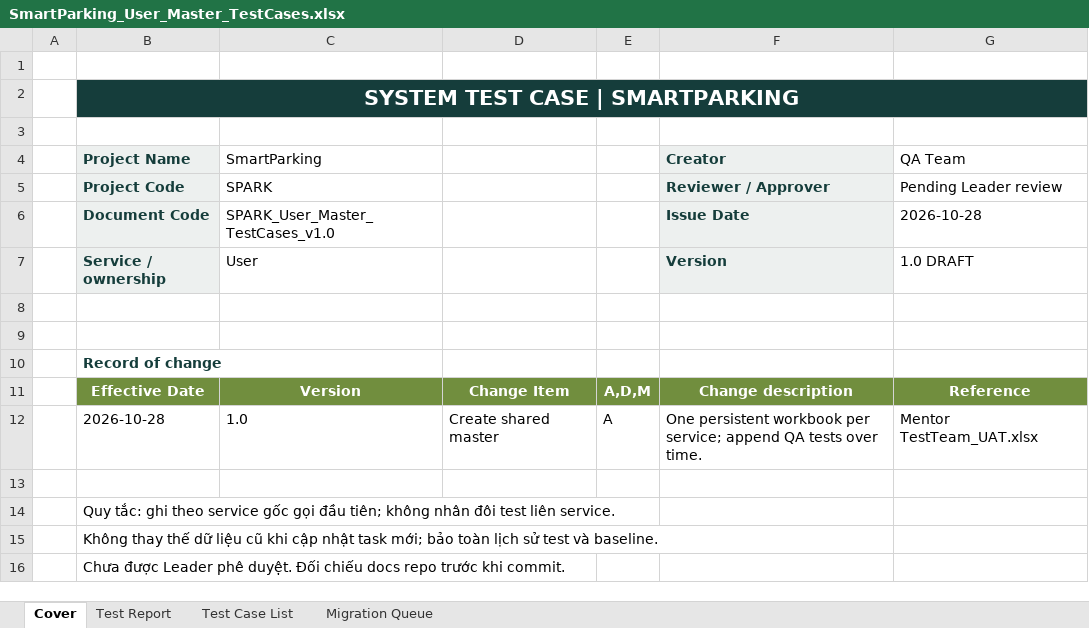
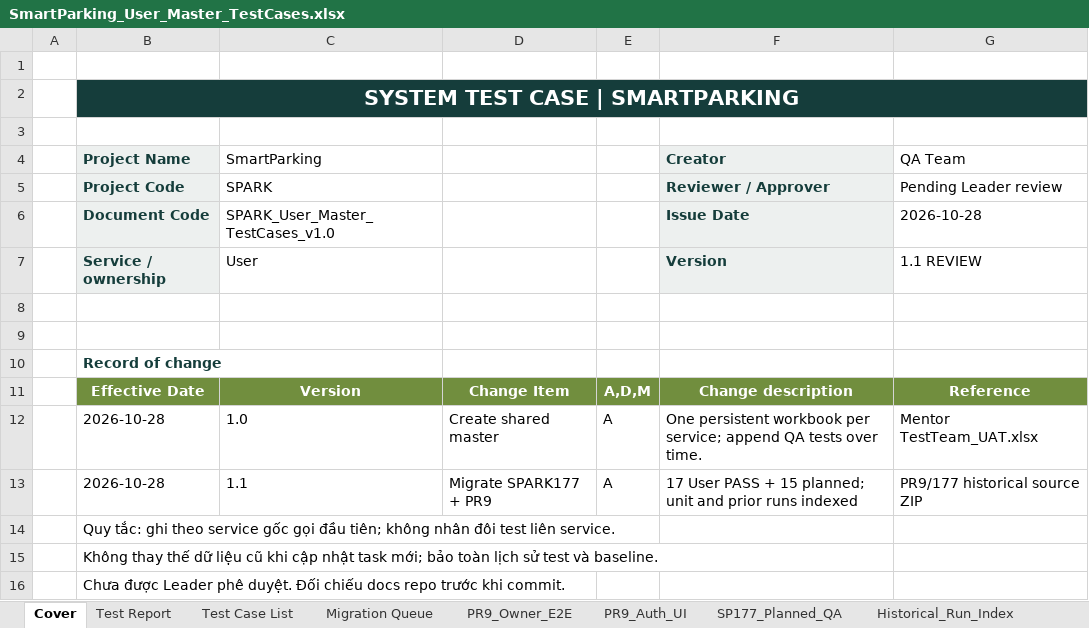
Before and after one commit to Quangthm/Mock-Project-Smart-Parking, an Excel workbook: docs/04-testing/test-cases/SmartParking_User_Master_TestCases.xlsx, sheet Cover, drawn as a sheet; values as stored, in another font and other column widths than the file's, no borders; the diff names each change by its address in the sheet, - before the commit and + after, or states it on an @@ line.

Commit message:
docs(qa): migrate historical test cases [SPARK-177][SPARK-181][SPARK-197][SPARK-314]

```diff
--- a/docs/04-testing/test-cases/SmartParking_User_Master_TestCases.xlsx (sheet Cover)
+++ b/docs/04-testing/test-cases/SmartParking_User_Master_TestCases.xlsx (sheet Cover)
+sheet tab: PR9_Owner_E2E
+sheet tab: PR9_Auth_UI
+sheet tab: SP177_Planned_QA
+sheet tab: Historical_Run_Index
-G7 (QA Team): 1.0 DRAFT
+G7 (QA Team): 1.1 REVIEW
-row 13: (empty)
+row 13:  | 2026-10-28 | 1.1 | Migrate SPARK177 + PR9 | A | 17 User PASS + 15 planned; unit and prior runs indexed | PR9/177 historical source ZIP
```
Also changed, not shown: sheet Test Report, sheet Test Case List, sheet Migration Queue, other sheet tabs, formulas that keep their value, docs/04-testing/test-cases/SmartParking_Facility_Master_TestCases.xlsx, docs/04-testing/test-cases/SmartParking_Payment_Master_TestCases.xlsx.
